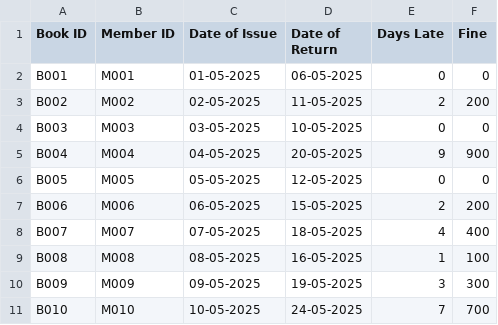
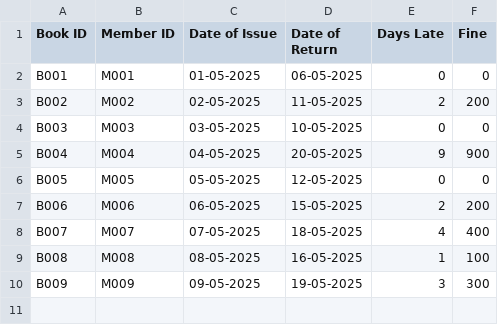
Before and after one commit to Abu-hurairah-tech/Library-Management-System-cpp, a CSV file: FinalModule/fine.csv, drawn as a sheet.

```diff
--- a/FinalModule/fine.csv
+++ b/FinalModule/fine.csv
@@ -10,2 +10 @@ B008,M008,08-05-2025,16-05-2025,1,100
 B009,M009,09-05-2025,19-05-2025,3,300
-B010,M010,10-05-2025,24-05-2025,7,700
```
Also changed, not shown: FinalModule/books.csv, FinalModule/history.csv, 22 other files.
